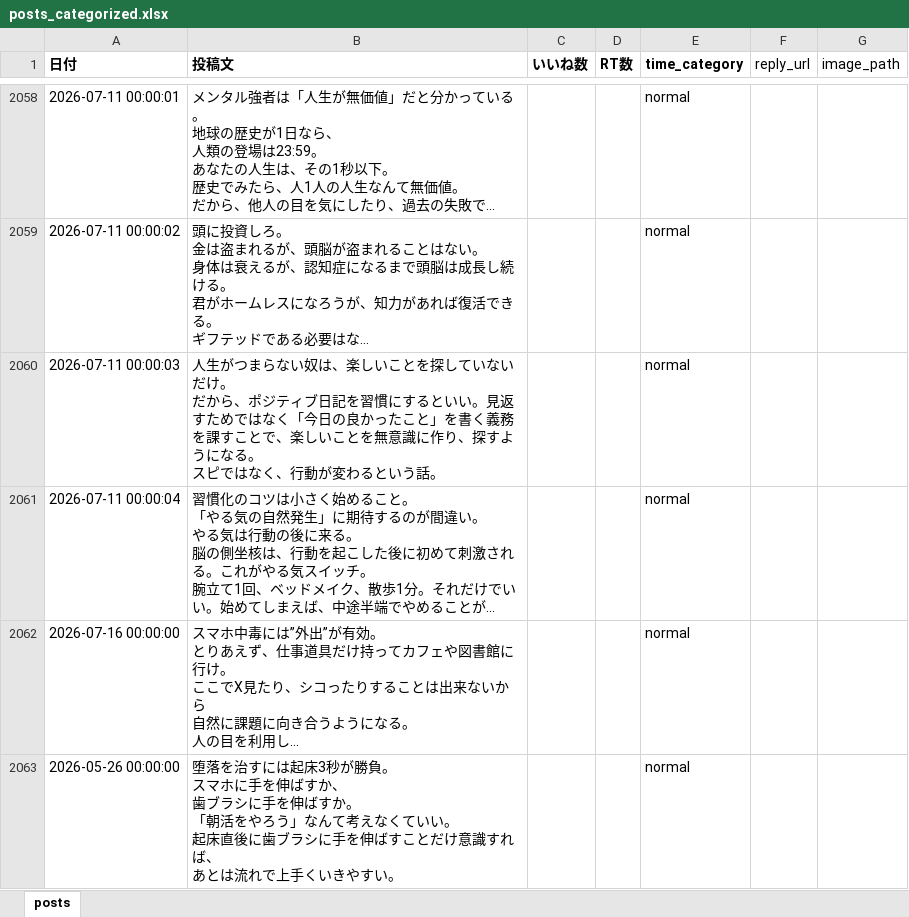
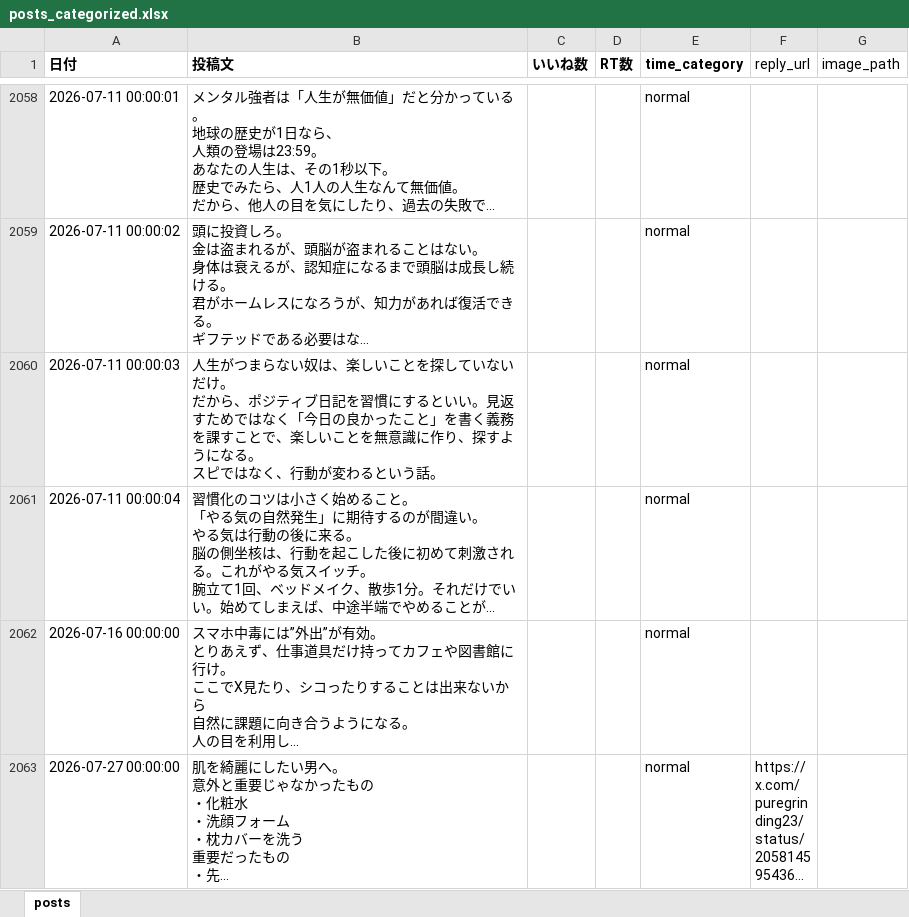
Before and after one commit to kotablog23-hub/sigma-auto-post, an Excel workbook: x_posts/posts_categorized.xlsx, sheet posts, drawn as a sheet; only a part is shown, gaps mark what is left out; the shorter side is filled out with more unchanged rows; long unchanged cells end in …; values as stored, in another font and other column widths than the file's, no borders; ↵ is a line break in a cell; the diff covers the shown part only; the diff names each change by its address in the sheet, - before the commit and + after, or states it on an @@ line.

Commit message:
fix: 堕落/童貞チー牛ポストをリストから削除

```diff
--- a/x_posts/posts_categorized.xlsx (sheet posts)
+++ b/x_posts/posts_categorized.xlsx (sheet posts)
-row 2063: 2026-05-26 00:00:00 | 堕落を治すには起床3秒が勝負。 ↵ スマホに手を伸ばすか、 ↵ 歯ブラシに手を伸ばすか。 ↵ 「朝活をやろう」なんて考えなくていい。 ↵ 起床直後に歯ブラシに手を伸ばすことだけ意識すれば、 ↵ あとは流れで上手くいきやすい。 |  |  | normal
```
Also changed, not shown: 1 removed row elsewhere in this sheet.
